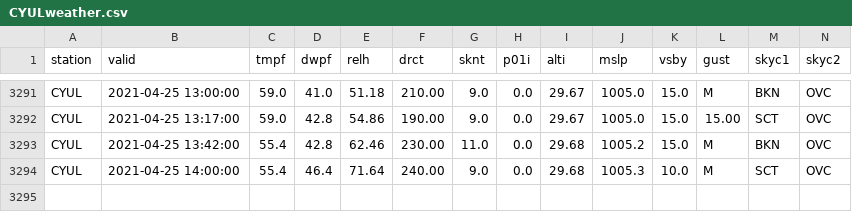
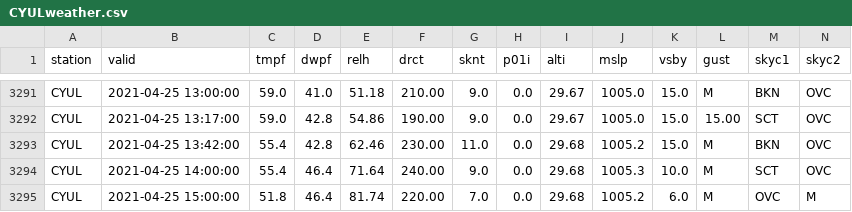
Before and after one commit to drdevinhopkins/210307, a CSV file: data/CYULweather.csv, drawn as a sheet; only a part is shown, gaps mark what is left out; rows hold the shown columns only; the diff names each change by its address in the sheet, - before the commit and + after, or states it on an @@ line.

```diff
--- a/data/CYULweather.csv
+++ b/data/CYULweather.csv
+row 3295: CYUL | 2021-04-25 15:00:00 | 51.8 | 46.4 | 81.74 | 220.00 | 7.0 | 0.0 | 29.68 | 1005.2 | 6.0 | M | OVC | M
```
Also changed, not shown: 1 other file.
